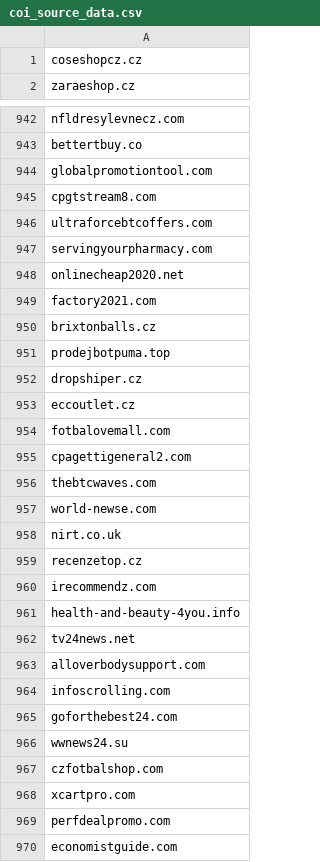
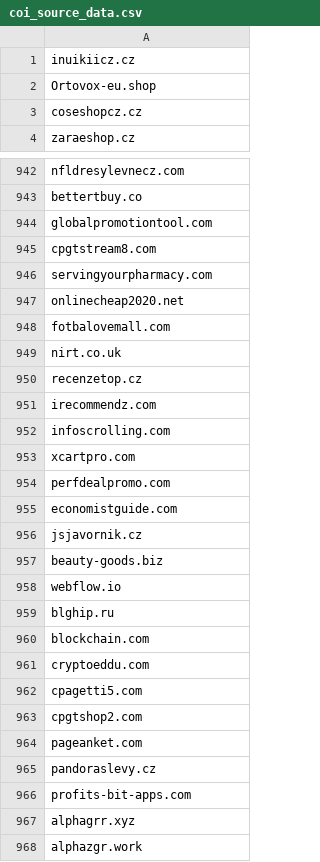
Before and after one commit to oubrecht-com/coi-adblock-list, a CSV file: coi_source_data.csv, drawn as a sheet; only a part is shown, gaps mark what is left out; the shorter side is filled out with more unchanged rows; the diff covers the shown part only.

```diff
--- a/coi_source_data.csv
+++ b/coi_source_data.csv
@@ -1 +1,3 @@
+inuikiicz.cz
+Ortovox-eu.shop
 coseshopcz.cz
@@ -945,14 +945,5 @@ globalpromotiontool.com
 cpgtstream8.com
-ultraforcebtcoffers.com
 servingyourpharmacy.com
 onlinecheap2020.net
-factory2021.com
-brixtonballs.cz
-prodejbotpuma.top
-dropshiper.cz
-eccoutlet.cz
 fotbalovemall.com
-cpagettigeneral2.com
-thebtcwaves.com
-world-newse.com
 nirt.co.uk
@@ -960,9 +951,3 @@ recenzetop.cz
 irecommendz.com
-health-and-beauty-4you.info
-tv24news.net
-alloverbodysupport.com
 infoscrolling.com
-goforthebest24.com
-wwnews24.su
-czfotbalshop.com
 xcartpro.com
```
Also changed, not shown: 20 removed rows elsewhere in this file.
